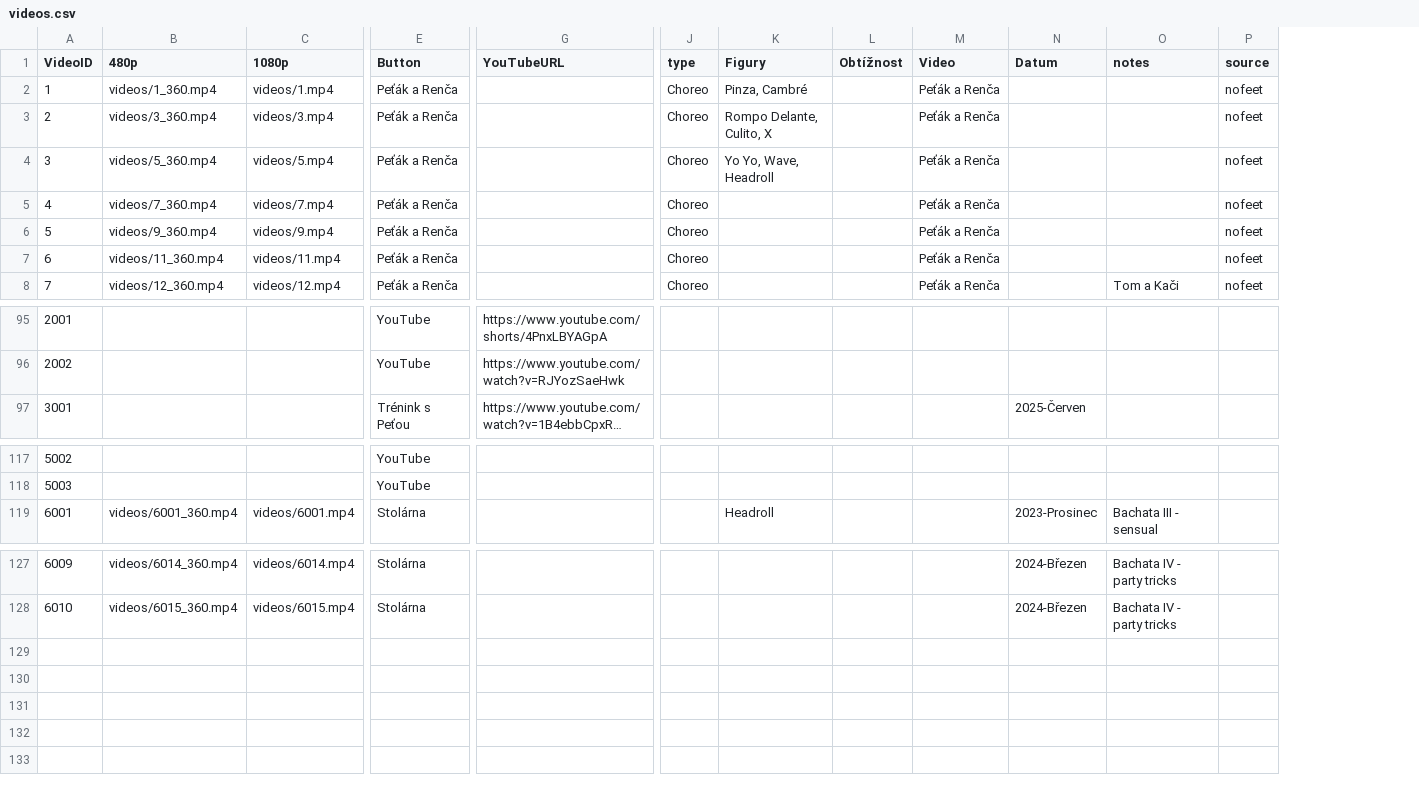
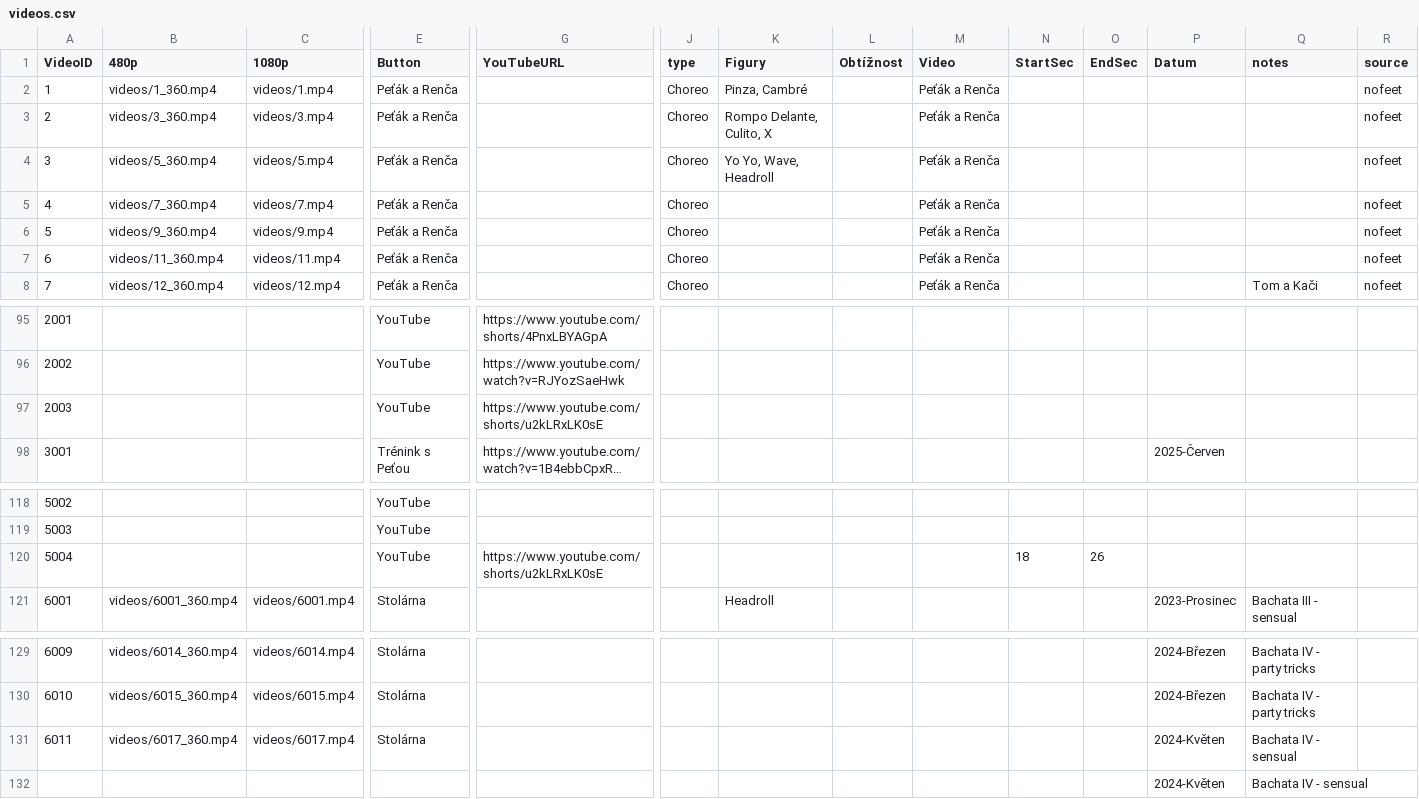
Before and after one commit to PetaJanata/Bachata, a CSV file: videos.csv, drawn as a sheet; only a part is shown, gaps mark what is left out; long unchanged cells end in …; rows hold the shown columns only; the diff names each change by its address in the sheet, - before the commit and + after, or states it on an @@ line.

Commit message:
Add files via upload

```diff
--- a/videos.csv
+++ b/videos.csv
+column N (StartSec), empty
+column O (EndSec), empty
+row 97: 2003 |  |  | YouTube | https://www.youtube.com/shorts/u2kLRxLK0sE
+row 120: 5004 |  |  | YouTube | https://www.youtube.com/shorts/u2kLRxLK0sE |  |  |  |  | 18 | 26
+row 131: 6011 | videos/6017_360.mp4 | videos/6017.mp4 | Stolárna |  |  |  |  |  |  |  | 2024-Květen | Bachata IV - sensual
+row 132:  |  |  |  |  |  |  |  |  |  |  | 2024-Květen | Bachata IV - sensual
```
